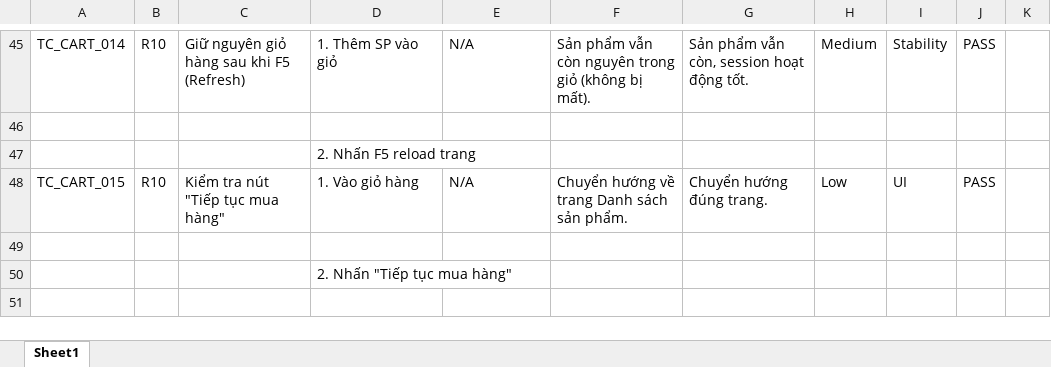
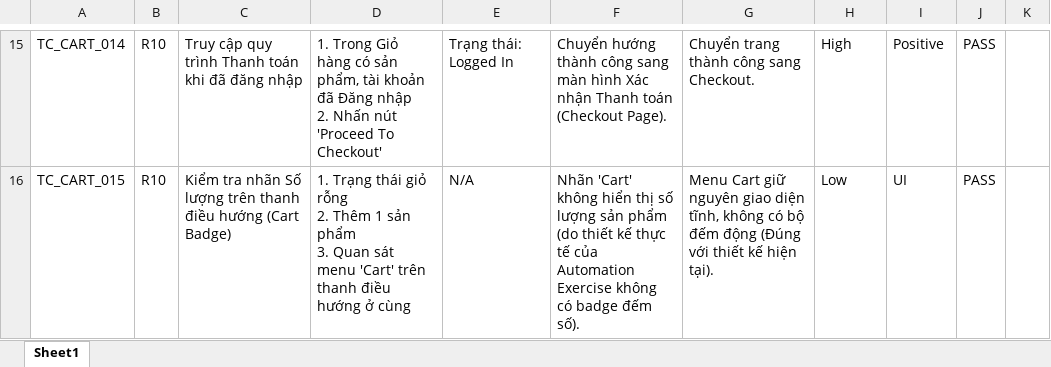
Before and after one commit to dhqwert/MANUAL-TESTING-GROUP-3, an Excel workbook: Test Cases/TC_Module_Cart.xlsx, sheet Sheet1, drawn as a sheet; only a part is shown, gaps mark what is left out; values as stored, in another font and other column widths than the file's, no cell formats; table styles not drawn; removed rows and columns are numbered as before the commit, all else as after; ↵ is a line break in a cell; the diff covers the shown part only; the diff names each change by its address in the sheet, - before the commit and + after, or states it on an @@ line.

```diff
--- a/Test Cases/TC_Module_Cart.xlsx (sheet Sheet1)
+++ b/Test Cases/TC_Module_Cart.xlsx (sheet Sheet1)
-C15: Giữ nguyên giỏ hàng sau khi F5 (Refresh)
+C15: Truy cập quy trình Thanh toán khi đã đăng nhập
-D15: 1. Thêm SP vào giỏ
+D15: 1. Trong Giỏ hàng có sản phẩm, tài khoản đã Đăng nhập ↵ 2. Nhấn nút 'Proceed To Checkout'
-E15: N/A
+E15: Trạng thái: Logged In
-F15: Sản phẩm vẫn còn nguyên trong giỏ (không bị mất).
+F15: Chuyển hướng thành công sang màn hình Xác nhận Thanh toán (Checkout Page).
-G15: Sản phẩm vẫn còn, session hoạt động tốt.
+G15: Chuyển trang thành công sang Checkout.
-H15: Medium
+H15: High
-I15: Stability
+I15: Positive
-row 46: (empty)
-row 47:  |  |  | 2. Nhấn F5 reload trang
-C16: Kiểm tra nút "Tiếp tục mua hàng"
+C16: Kiểm tra nhãn Số lượng trên thanh điều hướng (Cart Badge)
-D16: 1. Vào giỏ hàng
+D16: 1. Trạng thái giỏ rỗng ↵ 2. Thêm 1 sản phẩm ↵ 3. Quan sát menu 'Cart' trên thanh điều hướng ở cùng
-F16: Chuyển hướng về trang Danh sách sản phẩm.
+F16: Nhãn 'Cart' không hiển thị số lượng sản phẩm (do thiết kế thực tế của Automation Exercise không có badge đếm số).
-G16: Chuyển hướng đúng trang.
+G16: Menu Cart giữ nguyên giao diện tĩnh, không có bộ đếm động (Đúng với thiết kế hiện tại).
-row 49: (empty)
-row 50:  |  |  | 2. Nhấn "Tiếp tục mua hàng"
```
Also changed, not shown: 1 added row, 31 removed rows and 91 edited cells elsewhere in this sheet, cell formats, Bug Reports/Master_Bug_List.xlsx, Test Cases/TC_Module_Auth.xlsx, 3 other files.
